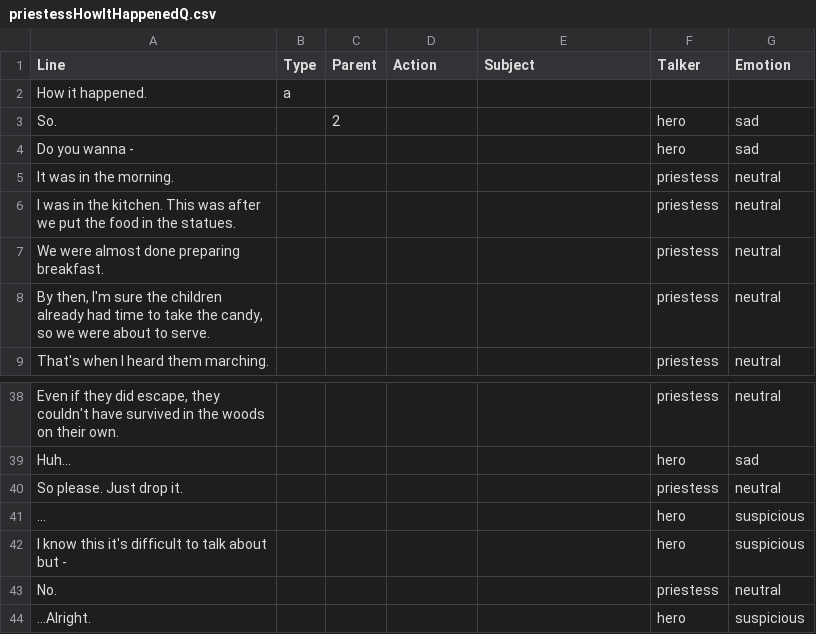
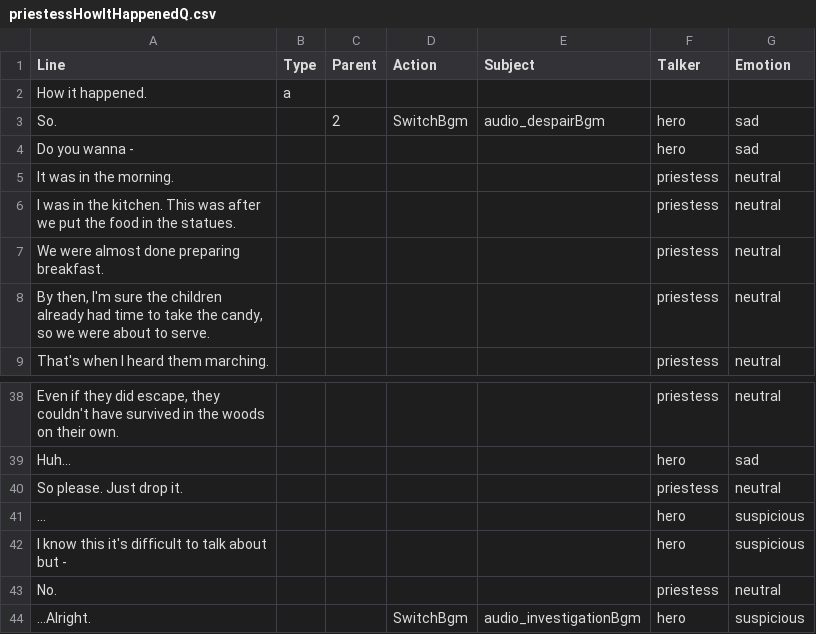
Before and after one commit to hatimbenhsain/capstone, a CSV file: datafiles/dialogueFiles/priestessHowItHappenedQ.csv, drawn as a sheet; only a part is shown, gaps mark what is left out.

```diff
--- a/datafiles/dialogueFiles/priestessHowItHappenedQ.csv
+++ b/datafiles/dialogueFiles/priestessHowItHappenedQ.csv
@@ -2,3 +2,3 @@ Line,Type,Parent,Action,Subject,Talker,Emotion
 How it happened.,a,,,,,
-So.,,2,,,hero,sad
+So.,,2,SwitchBgm,audio_despairBgm,hero,sad
 Do you wanna -,,,,,hero,sad
@@ -43,2 +43,2 @@ I know this it's difficult to talk about but -,,,,,hero,suspicious
 No.,,,,,priestess,neutral
-...Alright.,,,,,hero,suspicious
+...Alright.,,,SwitchBgm,audio_investigationBgm,hero,suspicious
```
Also changed, not shown: datafiles/dialogueFiles/gop2.csv, datafiles/dialogueFiles/limboDialogue4.csv, 43 other files.
